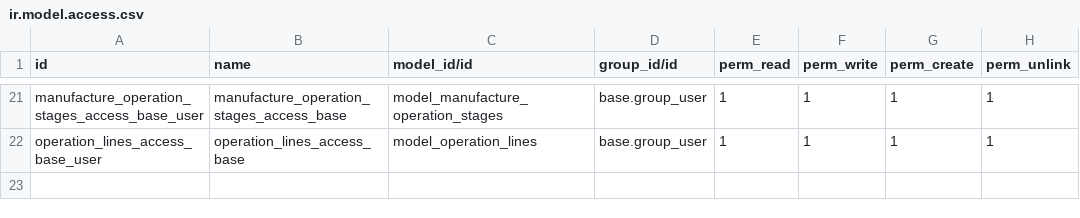
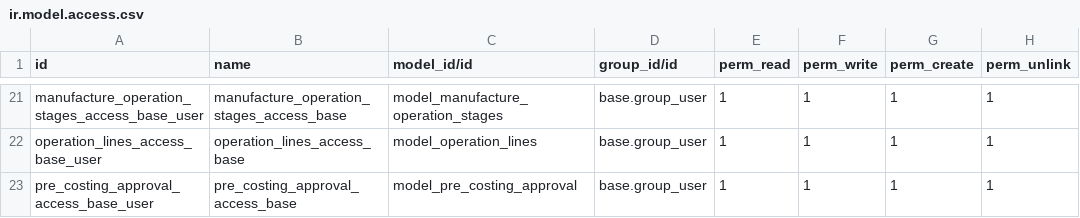
Before and after one commit to subtletechs/union_colmbo_washing_plant, a CSV file: security/ir.model.access.csv, drawn as a sheet; only a part is shown, gaps mark what is left out; the diff names each change by its address in the sheet, - before the commit and + after, or states it on an @@ line.

Commit message:
[UPDATE]- Sale Order customization, [ADDED]- Add Pre costing approval model

```diff
--- a/security/ir.model.access.csv
+++ b/security/ir.model.access.csv
+row 23: pre_costing_approval_access_base_user | pre_costing_approval_access_base | model_pre_costing_approval | base.group_user | 1 | 1 | 1 | 1
```
Also changed, not shown: 5 other files.
